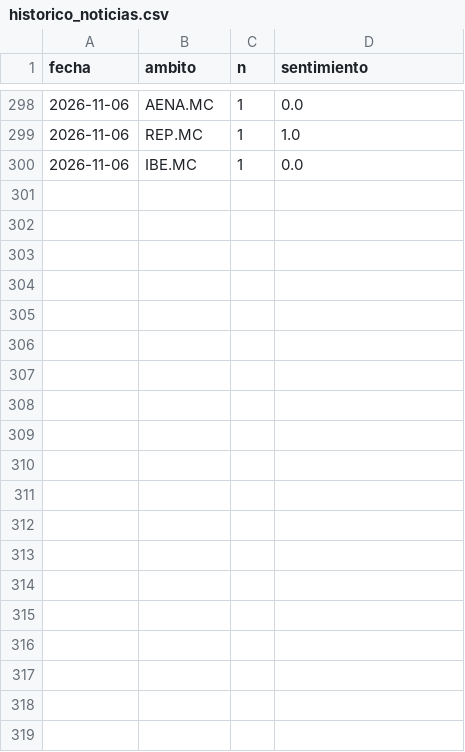
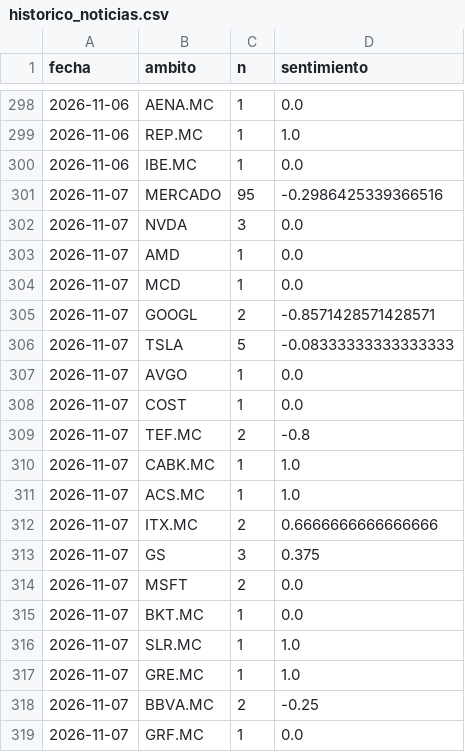
Before and after one commit to agomes03/Bolsa_Alex, a CSV file: informe/historico_noticias.csv, drawn as a sheet; only a part is shown, gaps mark what is left out; the diff covers the shown part only.

```diff
--- a/informe/historico_noticias.csv
+++ b/informe/historico_noticias.csv
@@ -300 +300,20 @@ fecha,ambito,n,sentimiento
 2026-11-06,IBE.MC,1,0.0
+2026-11-07,MERCADO,95,-0.2986425339366516
+2026-11-07,NVDA,3,0.0
+2026-11-07,AMD,1,0.0
+2026-11-07,MCD,1,0.0
+2026-11-07,GOOGL,2,-0.8571428571428571
+2026-11-07,TSLA,5,-0.08333333333333333
+2026-11-07,AVGO,1,0.0
+2026-11-07,COST,1,0.0
+2026-11-07,TEF.MC,2,-0.8
+2026-11-07,CABK.MC,1,1.0
+2026-11-07,ACS.MC,1,1.0
+2026-11-07,ITX.MC,2,0.6666666666666666
+2026-11-07,GS,3,0.375
+2026-11-07,MSFT,2,0.0
+2026-11-07,BKT.MC,1,0.0
+2026-11-07,SLR.MC,1,1.0
+2026-11-07,GRE.MC,1,1.0
+2026-11-07,BBVA.MC,2,-0.25
+2026-11-07,GRF.MC,1,0.0
```
Also changed, not shown: 9 added rows and 1 edited cell elsewhere in this file, informe/historico_ideas.csv, 3 other files.
